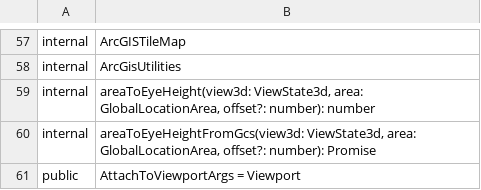
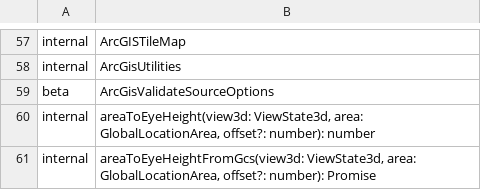
Before and after one commit to iTwin/itwinjs-core, a CSV file: common/api/summary/core-frontend.exports.csv, drawn as a sheet; only a part is shown, gaps mark what is left out; the shorter side is filled out with more unchanged rows.

```diff
--- a/common/api/summary/core-frontend.exports.csv
+++ b/common/api/summary/core-frontend.exports.csv
@@ -58,2 +58,3 @@ internal;ArcGISTileMap
 internal;ArcGisUtilities
+beta;ArcGisValidateSourceOptions
 internal;areaToEyeHeight(view3d: ViewState3d, area: GlobalLocationArea, offset?: number): number
```
Also changed, not shown: 1 other file.
